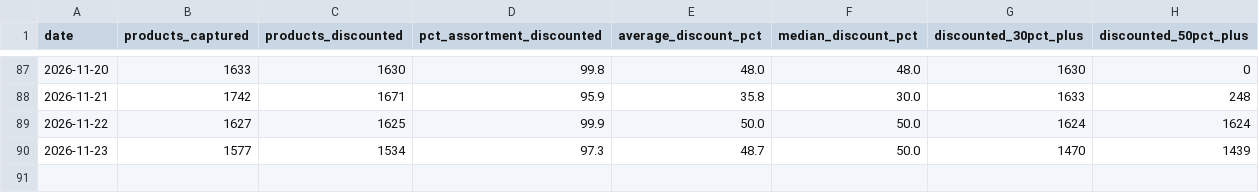
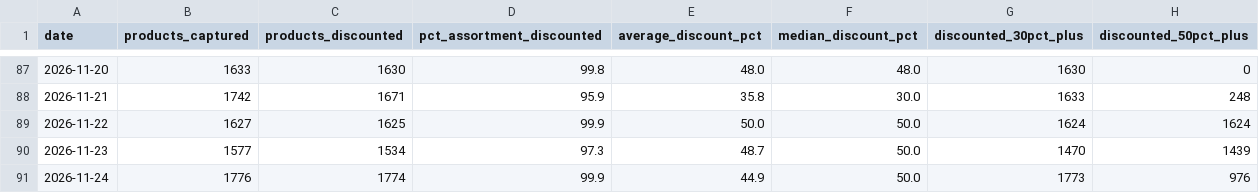
Before and after one commit to lwebster1982/boohoo-tracker, a CSV file: boohooman_summary.csv, drawn as a sheet; only a part is shown, gaps mark what is left out; the diff names each change by its address in the sheet, - before the commit and + after, or states it on an @@ line.

```diff
--- a/boohooman_summary.csv
+++ b/boohooman_summary.csv
+row 91: 2026-11-24 | 1776 | 1774 | 99.9 | 44.9 | 50.0 | 1773 | 976
```
Also changed, not shown: latest.csv, plt_summary.csv, 9 other files.
